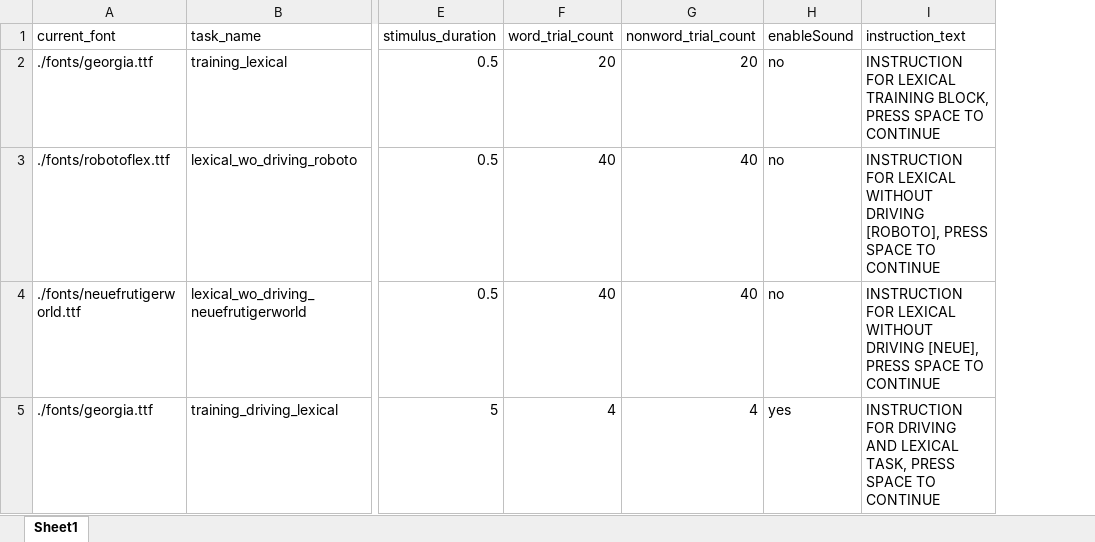
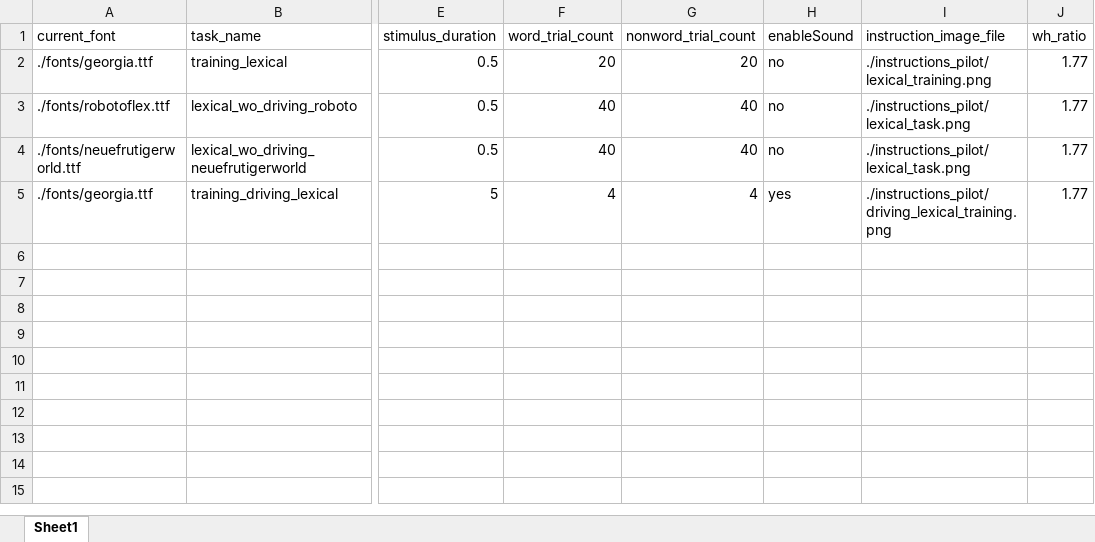
Before and after one commit to kmkucuk/driving_sim, an Excel workbook: blocks_pilot.xlsx, sheet Sheet1, drawn as a sheet; only a part is shown, gaps mark what is left out; values as stored, in another font and other column widths than the file's, no borders; removed rows and columns are numbered as before the commit, all else as after; the diff names each change by its address in the sheet, - before the commit and + after, or states it on an @@ line.

Commit message:
added instructions

```diff
--- a/blocks_pilot.xlsx (sheet Sheet1)
+++ b/blocks_pilot.xlsx (sheet Sheet1)
-column I (instruction_text), rows 2-5: INSTRUCTION FOR LEXICAL TRAINING BLOCK, PRESS SPACE TO CONTINUE | INSTRUCTION FOR LEXICAL WITHOUT DRIVING [ROBOTO], PRESS SPACE TO CONTINUE | INSTRUCTION FOR LEXICAL WITHOUT DRIVING [NEUE], PRESS SPACE TO CONTINUE | INSTRUCTION FOR DRIVING AND LEXICAL TASK, PRESS SPACE TO CONTINUE
+column I (instruction_image_file), rows 2-5: ./instructions_pilot/lexical_training.png | ./instructions_pilot/lexical_task.png | ./instructions_pilot/lexical_task.png | ./instructions_pilot/driving_lexical_training.png
+column J (wh_ratio), rows 2-5: all 1.77
```
Also changed, not shown: 6 other files.
